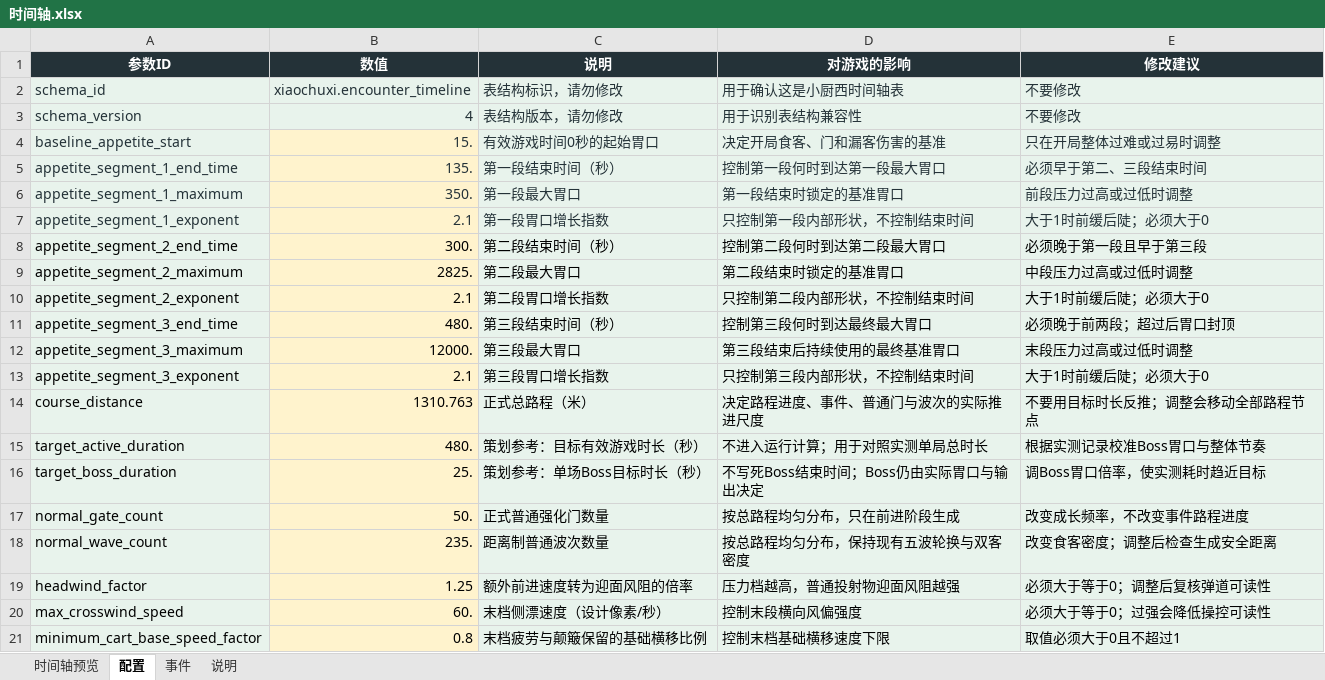
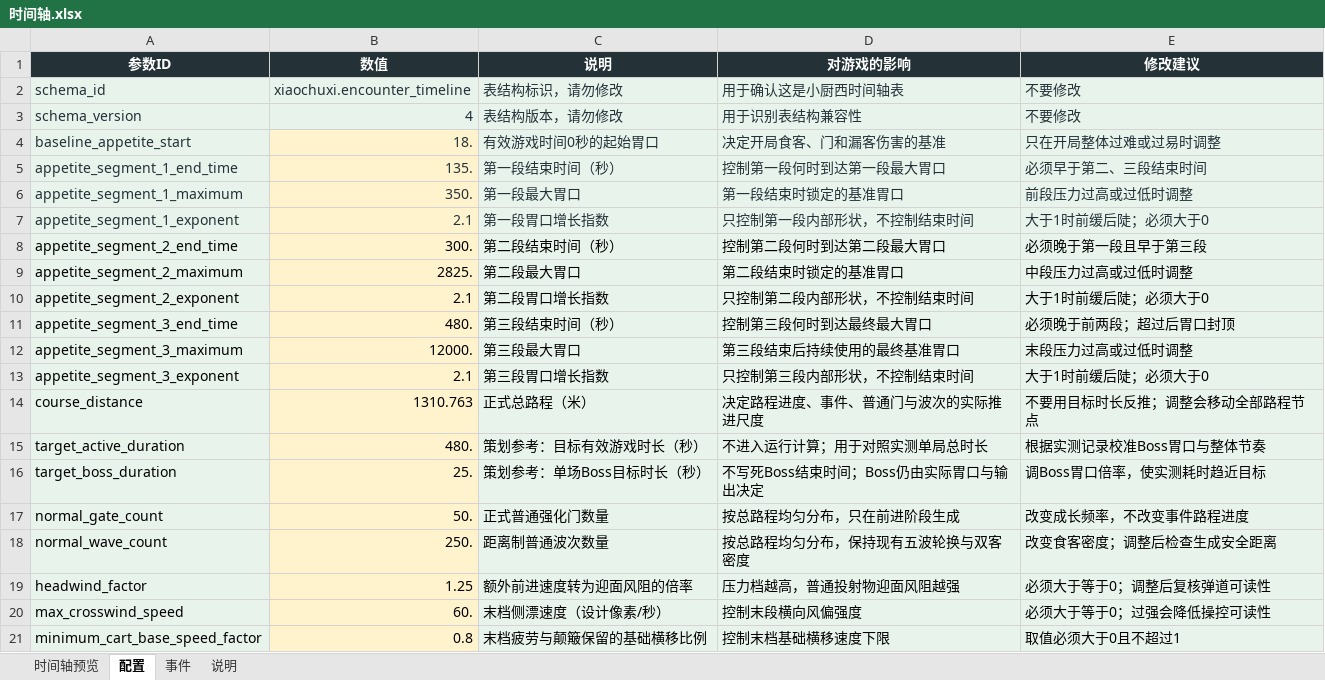
Before and after one commit to Xixi052303/Sali-project, an Excel workbook: balance_tables/时间轴.xlsx, sheet 配置, drawn as a sheet; values as stored, in another font and other column widths than the file's, no borders; table styles not drawn; the diff names each change by its address in the sheet, - before the commit and + after, or states it on an @@ line.

```diff
--- a/balance_tables/时间轴.xlsx (sheet 配置)
+++ b/balance_tables/时间轴.xlsx (sheet 配置)
-B4 (数值): 15.
+B4 (数值): 18.
-B18 (数值): 235.
+B18 (数值): 250.
```
Also changed, not shown: sheet 时间轴预览, sheet 事件, formulas that keep their value, charts or pictures, 5 other files.
